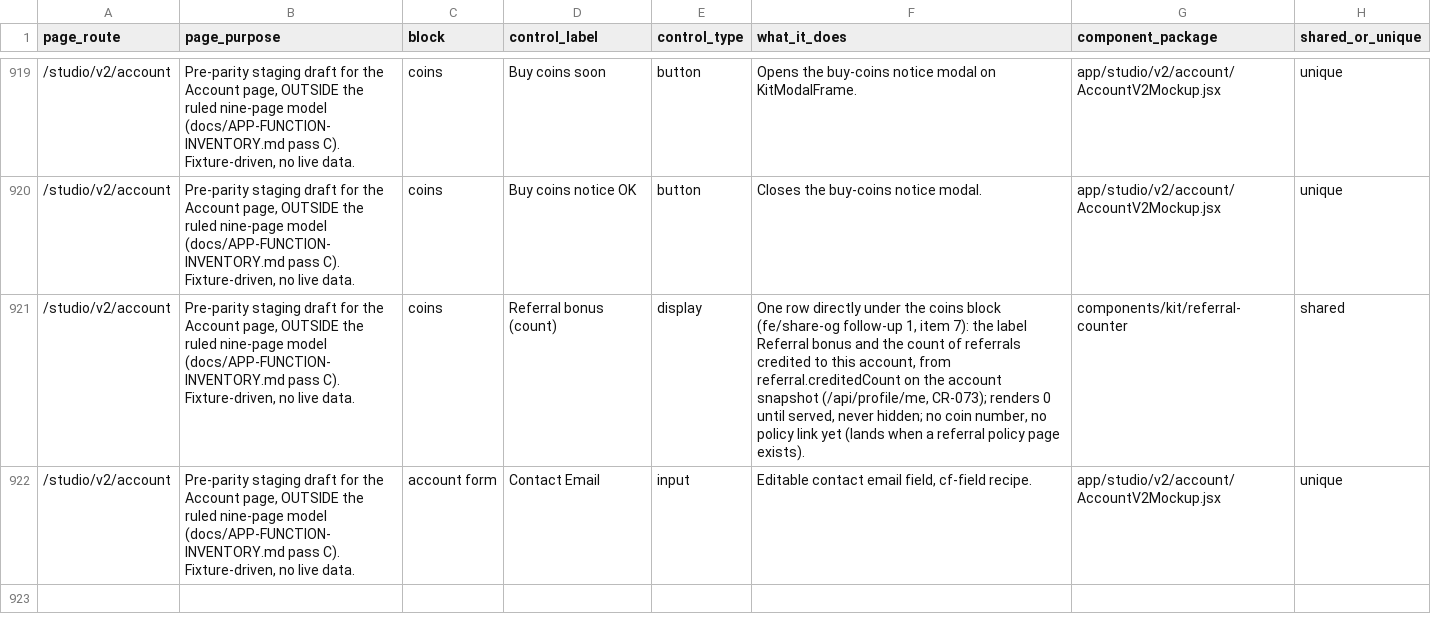
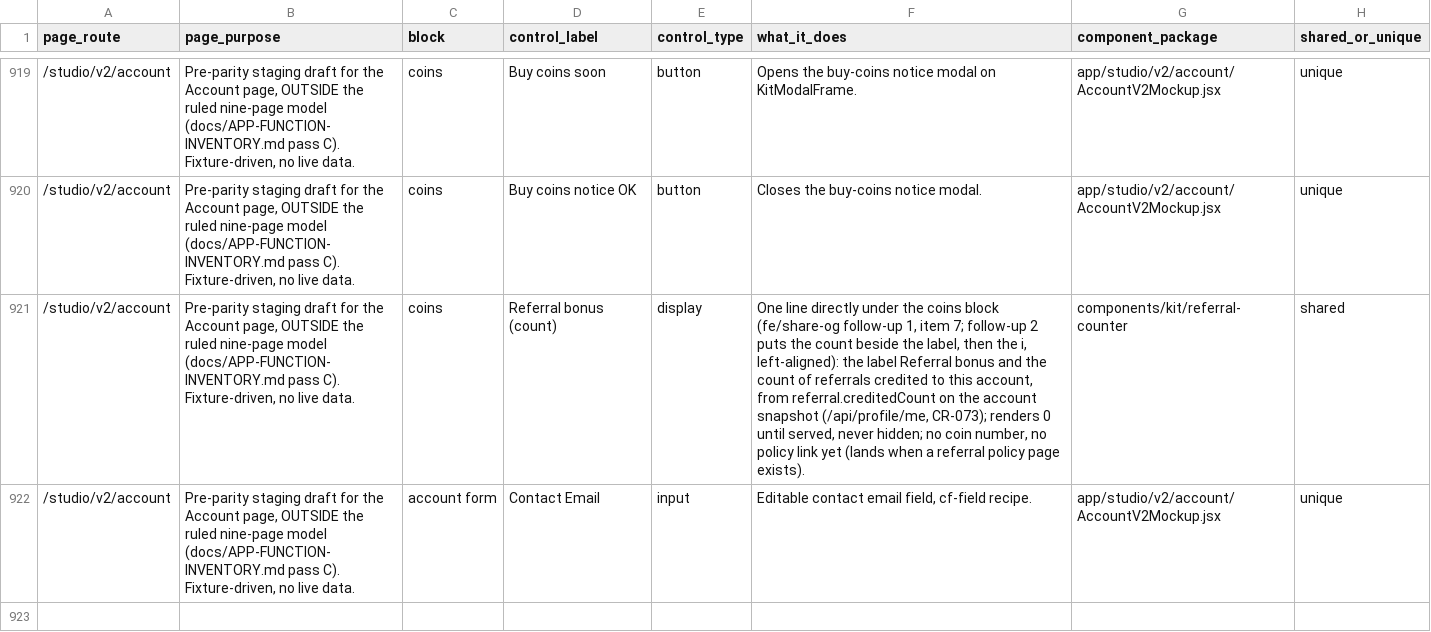
Before and after one commit to nsdamuth/Crestfall-fe, a CSV file: docs/APP-FUNCTION-MAP.csv, drawn as a sheet; only a part is shown, gaps mark what is left out; the diff names each change by its address in the sheet, - before the commit and + after, or states it on an @@ line.

```diff
--- a/docs/APP-FUNCTION-MAP.csv
+++ b/docs/APP-FUNCTION-MAP.csv
-F921 (what_it_does): One row directly under the coins block (fe/share-og follow-up 1, item 7): the label…
+F921 (what_it_does): One line directly under the coins block (fe/share-og follow-up 1, item 7; follow-up 2 puts the count beside the label, then the i, left-aligned): the label…
```
Also changed, not shown: 5 other files.
